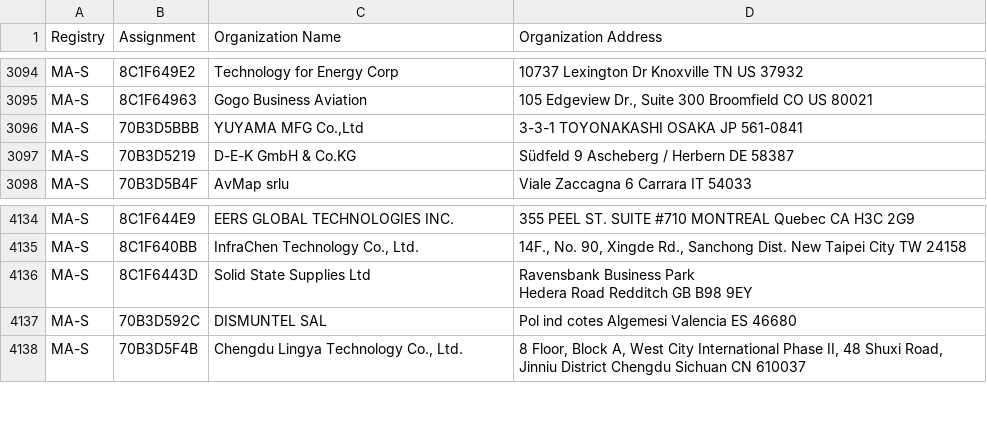
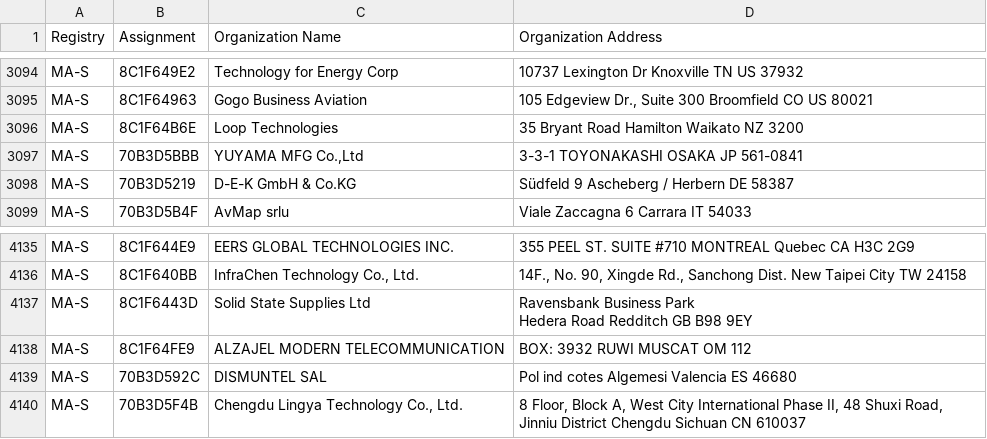
Before and after one commit to bedestall5/mac-tracker, a CSV file: data/ieee/oui36.csv, drawn as a sheet; only a part is shown, gaps mark what is left out; the diff names each change by its address in the sheet, - before the commit and + after, or states it on an @@ line.

```diff
--- a/data/ieee/oui36.csv
+++ b/data/ieee/oui36.csv
+row 3096: MA-S | 8C1F64B6E | Loop Technologies | 35 Bryant Road Hamilton Waikato NZ 3200
+row 4138: MA-S | 8C1F64FE9 | ALZAJEL MODERN TELECOMMUNICATION | BOX: 3932 RUWI MUSCAT OM 112
```
Also changed, not shown: data/ieee/mam.csv, 31 other files.
